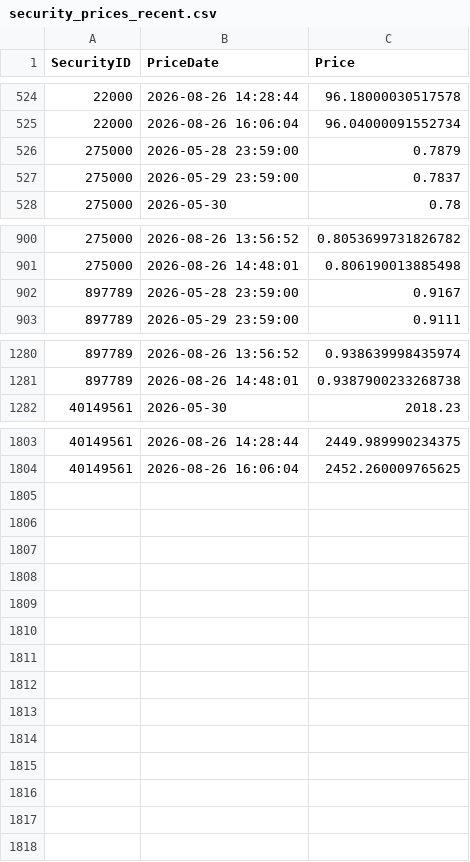
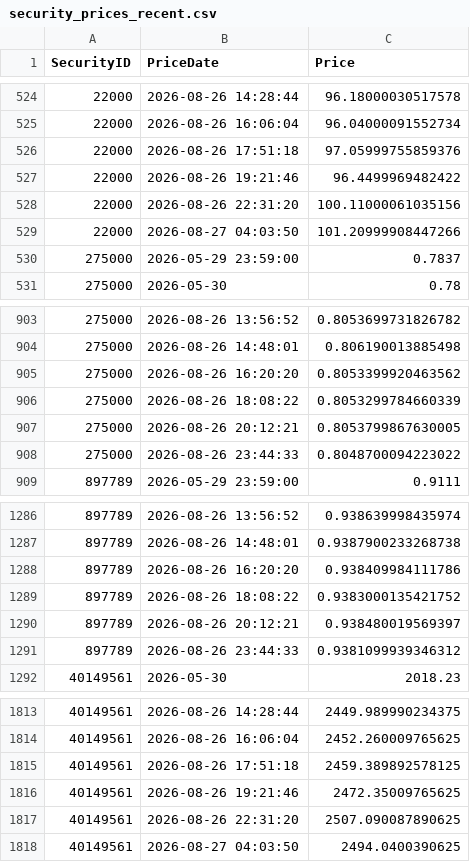
Before and after one commit to Munotstadt/codingpilot, a CSV file: Data/security_prices_recent.csv, drawn as a sheet; only a part is shown, gaps mark what is left out; removed rows and columns are numbered as before the commit, all else as after; the diff names each change by its address in the sheet, - before the commit and + after, or states it on an @@ line.

```diff
--- a/Data/security_prices_recent.csv
+++ b/Data/security_prices_recent.csv
-row 526: 275000 | 2026-05-28 23:59:00 | 0.7879
+row 526: 22000 | 2026-08-26 17:51:18 | 97.05999755859376
+row 527: 22000 | 2026-08-26 19:21:46 | 96.4499969482422
+row 528: 22000 | 2026-08-26 22:31:20 | 100.11000061035156
+row 529: 22000 | 2026-08-27 04:03:50 | 101.20999908447266
-row 902: 897789 | 2026-05-28 23:59:00 | 0.9167
+row 905: 275000 | 2026-08-26 16:20:20 | 0.8053399920463562
+row 906: 275000 | 2026-08-26 18:08:22 | 0.8053299784660339
+row 907: 275000 | 2026-08-26 20:12:21 | 0.8053799867630005
+row 908: 275000 | 2026-08-26 23:44:33 | 0.8048700094223022
+row 1288: 897789 | 2026-08-26 16:20:20 | 0.938409984111786
+row 1289: 897789 | 2026-08-26 18:08:22 | 0.9383000135421752
+row 1290: 897789 | 2026-08-26 20:12:21 | 0.938480019569397
+row 1291: 897789 | 2026-08-26 23:44:33 | 0.9381099939346312
+row 1815: 40149561 | 2026-08-26 17:51:18 | 2459.389892578125
+row 1816: 40149561 | 2026-08-26 19:21:46 | 2472.35009765625
+row 1817: 40149561 | 2026-08-26 22:31:20 | 2507.090087890625
+row 1818: 40149561 | 2026-08-27 04:03:50 | 2494.0400390625
```
